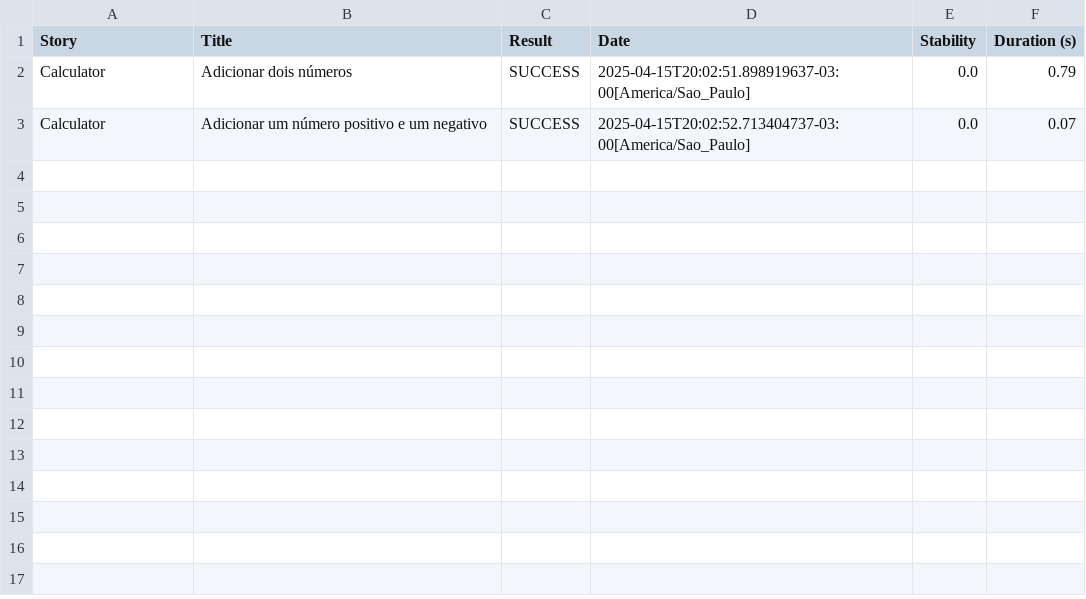
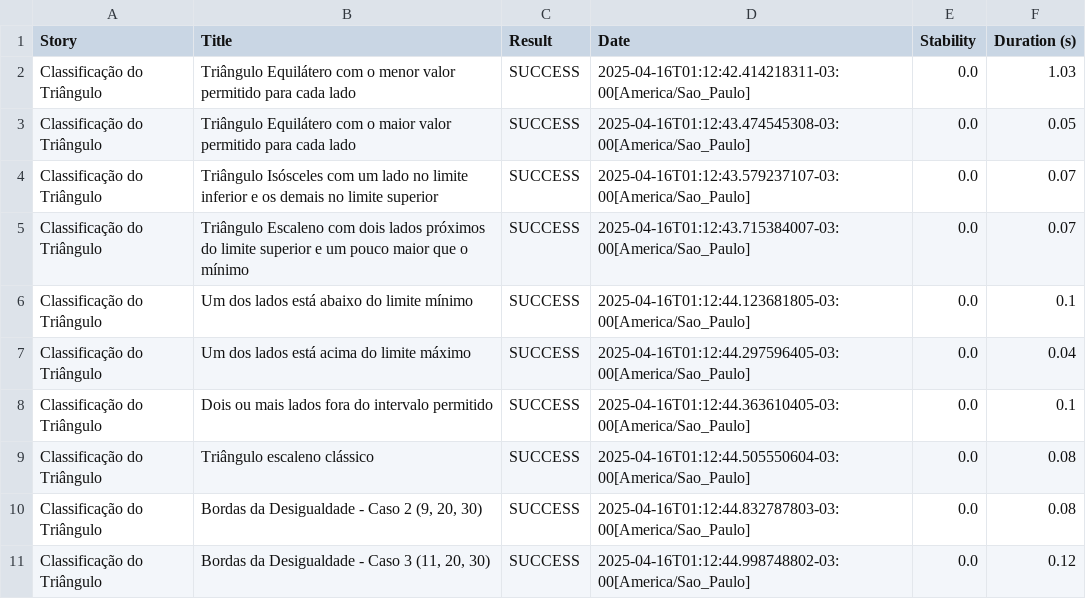
Before and after one commit to Kayke-Queiroz/stsw, a CSV file: seminario/serenity/ex01/target/site/serenity/01f5288b80adbd3af52a8ed68a4a616d3164f750229f80da1ef344382d948835.csv, drawn as a sheet.

```diff
--- a/seminario/serenity/ex01/target/site/serenity/01f5288b80adbd3af52a8ed68a4a616d3164f750229f80da1ef344382d948835.csv
+++ b/seminario/serenity/ex01/target/site/serenity/01f5288b80adbd3af52a8ed68a4a616d3164f750229f80da1ef344382d948835.csv
@@ -1,3 +1,11 @@
 "Story","Title","Result","Date","Stability","Duration (s)"
-"Calculator","Adicionar dois números","SUCCESS","2025-04-15T20:02:51.898919637-03:00[America/Sao_Paulo]","0.0","0.79"
-"Calculator","Adicionar um número positivo e um negativo","SUCCESS","2025-04-15T20:02:52.713404737-03:00[America/Sao_Paulo]","0.0","0.07"
+"Classificação do Triângulo","Triângulo Equilátero com o menor valor permitido para cada lado","SUCCESS","2025-04-16T01:12:42.414218311-03:00[America/Sao_Paulo]","0.0","1.03"
+"Classificação do Triângulo","Triângulo Equilátero com o maior valor permitido para cada lado","SUCCESS","2025-04-16T01:12:43.474545308-03:00[America/Sao_Paulo]","0.0","0.05"
+"Classificação do Triângulo","Triângulo Isósceles com um lado no limite inferior e os demais no limite superior","SUCCESS","2025-04-16T01:12:43.579237107-03:00[America/Sao_Paulo]","0.0","0.07"
+"Classificação do Triângulo","Triângulo Escaleno com dois lados próximos do limite superior e um pouco maior que o mínimo","SUCCESS","2025-04-16T01:12:43.715384007-03:00[America/Sao_Paulo]","0.0","0.07"
+"Classificação do Triângulo","Um dos lados está abaixo do limite mínimo","SUCCESS","2025-04-16T01:12:44.123681805-03:00[America/Sao_Paulo]","0.0","0.1"
+"Classificação do Triângulo","Um dos lados está acima do limite máximo","SUCCESS","2025-04-16T01:12:44.297596405-03:00[America/Sao_Paulo]","0.0","0.04"
+"Classificação do Triângulo","Dois ou mais lados fora do intervalo permitido","SUCCESS","2025-04-16T01:12:44.363610405-03:00[America/Sao_Paulo]","0.0","0.1"
+"Classificação do Triângulo","Triângulo escaleno clássico","SUCCESS","2025-04-16T01:12:44.505550604-03:00[America/Sao_Paulo]","0.0","0.08"
+"Classificação do Triângulo","Bordas da Desigualdade - Caso 2 (9, 20, 30)","SUCCESS","2025-04-16T01:12:44.832787803-03:00[America/Sao_Paulo]","0.0","0.08"
+"Classificação do Triângulo","Bordas da Desigualdade - Caso 3 (11, 20, 30)","SUCCESS","2025-04-16T01:12:44.998748802-03:00[America/Sao_Paulo]","0.0","0.12"
```
Also changed, not shown: seminario/serenity/ex01/target/site/serenity/2a5b6a7be0f08df02d8ab0b4d4c68648c2695c6c7ef0658c71de4d42b1415b18.csv, seminario/serenity/ex01/target/site/serenity/95cb6f5a767c9ebb398c0e8bb165028008e705defff1e55714c798b78e6daa6e.csv, 28 other files.
